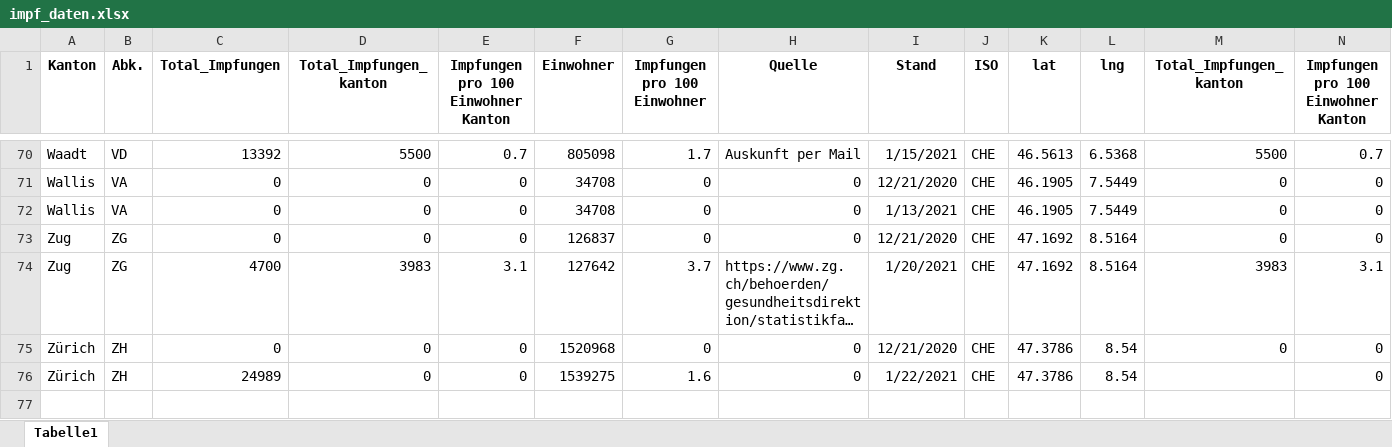
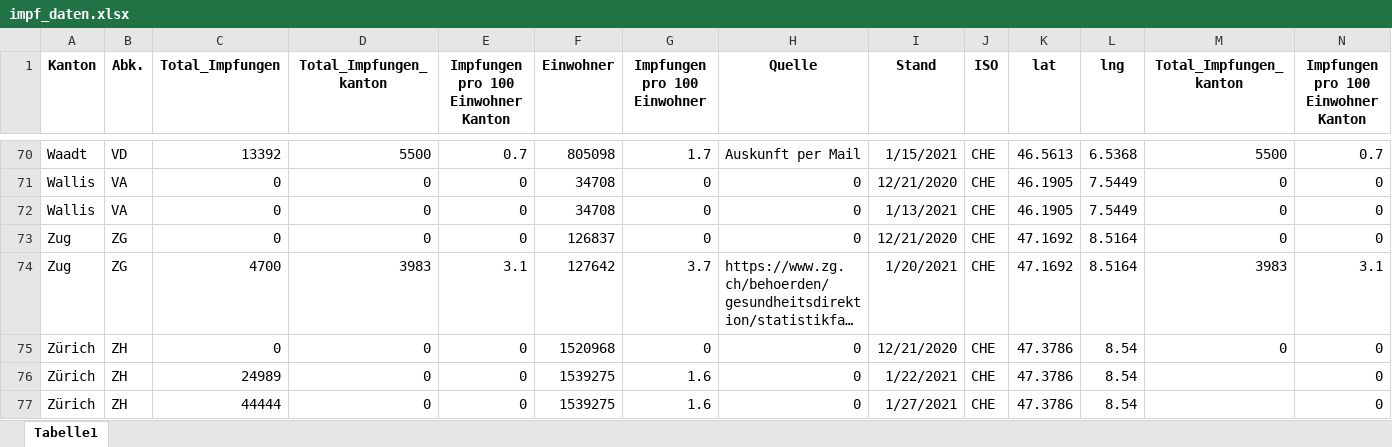
Before and after one commit to awkgroupag/petproject_impfcounter_data, an Excel workbook: impf_daten.xlsx, sheet Tabelle1, drawn as a sheet; only a part is shown, gaps mark what is left out; long unchanged cells end in …; values as stored, in another font and other column widths than the file's, no borders; the diff names each change by its address in the sheet, - before the commit and + after, or states it on an @@ line.

Commit message:
update

```diff
--- a/impf_daten.xlsx (sheet Tabelle1)
+++ b/impf_daten.xlsx (sheet Tabelle1)
+row 77: Zürich | ZH | 44444 | 0 | 0 | 1539275 | 1.6 | 0 | 1/27/2021 | CHE | 47.3786 | 8.54 |  | 0
```
